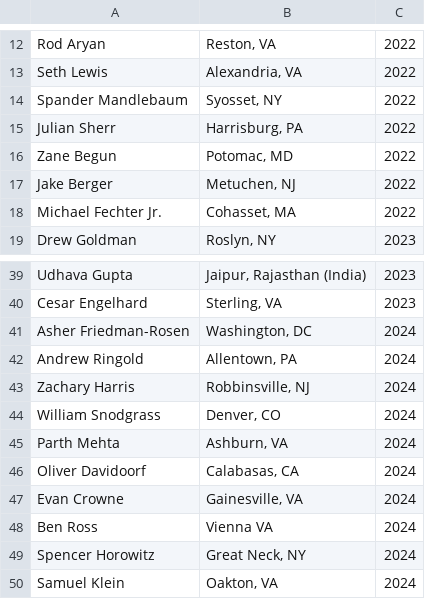
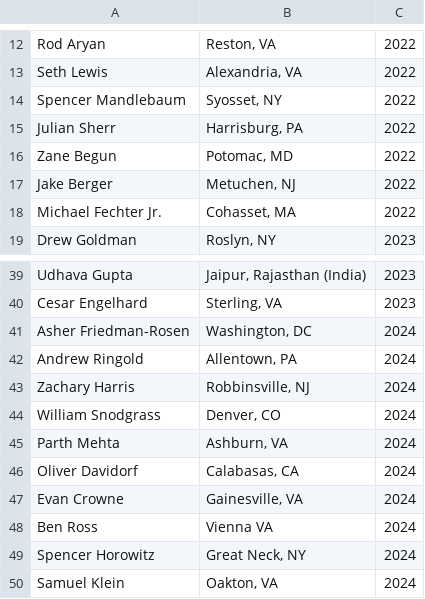
Before and after one commit to aepimu/aepimu.github.io, a CSV file: brotherhoodInfo.csv, drawn as a sheet; only a part is shown, gaps mark what is left out.

Commit message:
Updated brotherhood info - 7/20/2021

```diff
--- a/brotherhoodInfo.csv
+++ b/brotherhoodInfo.csv
@@ -13,3 +13,3 @@ Rod Aryan,"Reston, VA",2022
 Seth Lewis,"Alexandria, VA",2022
-Spander Mandlebaum,"Syosset, NY",2022
+Spencer Mandlebaum,"Syosset, NY",2022
 Julian Sherr,"Harrisburg, PA",2022
@@ -45,3 +45,3 @@ William Snodgrass,"Denver, CO",2024
 Parth Mehta,"Ashburn, VA",2024
-Oliver Davidoorf,"Calabasas, CA",2024
+Oliver Davidorf,"Calabasas, CA",2024
 Evan Crowne,"Gainesville, VA",2024
```
Also changed, not shown: 9 other files.
